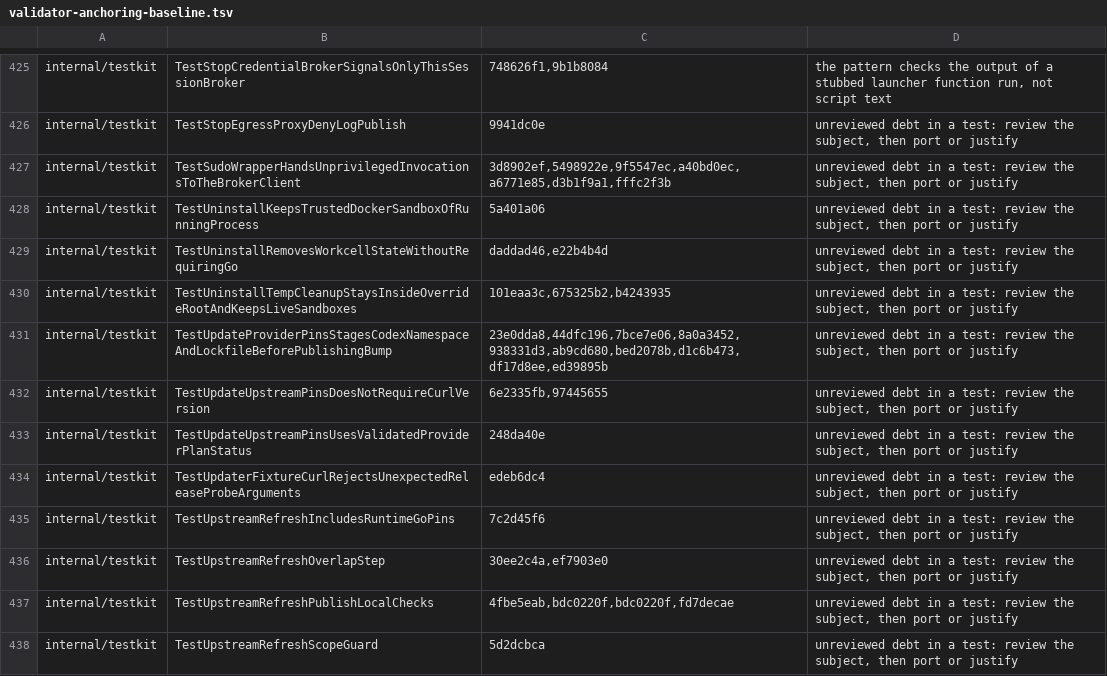
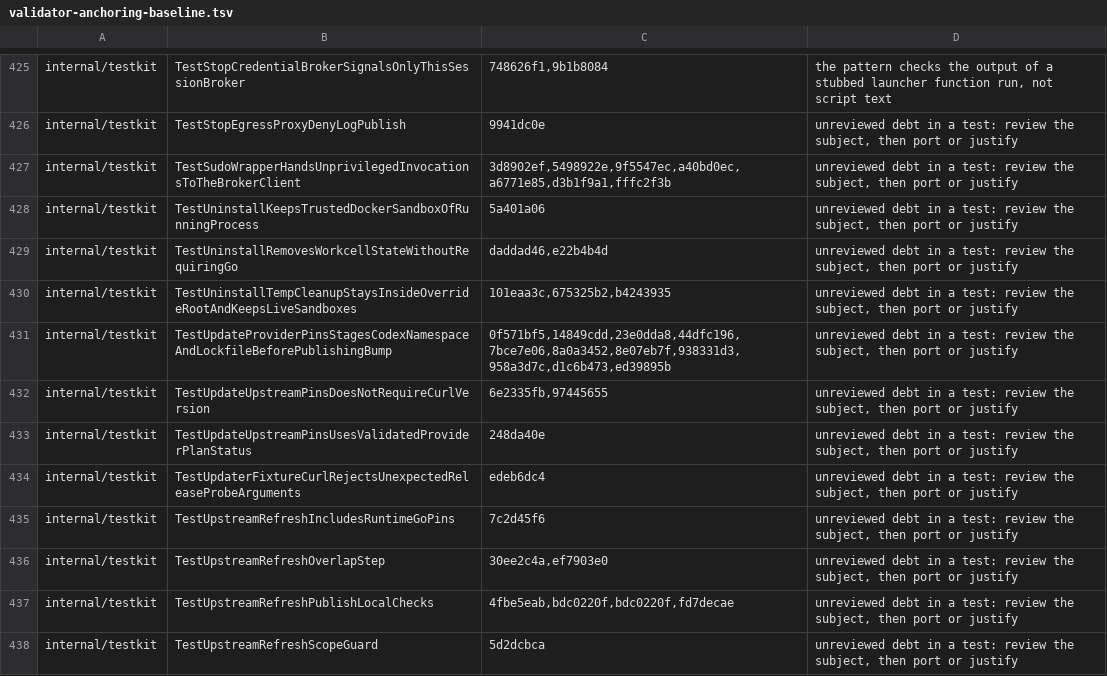
Before and after one commit to omkhar/workcell, a TSV file: policy/validator-anchoring-baseline.tsv, drawn as a sheet; only a part is shown, gaps mark what is left out.

```diff
--- a/policy/validator-anchoring-baseline.tsv
+++ b/policy/validator-anchoring-baseline.tsv
@@ -430,3 +430,3 @@ internal/testkit	TestUninstallRemovesWorkcellStateWithoutRequiringGo	daddad46,e2
 internal/testkit	TestUninstallTempCleanupStaysInsideOverrideRootAndKeepsLiveSandboxes	101eaa3c,675325b2,b4243935	unreviewed debt in a test: review the subject, then port or justify
-internal/testkit	TestUpdateProviderPinsStagesCodexNamespaceAndLockfileBeforePublishingBump	23e0dda8,44dfc196,7bce7e06,8a0a3452,938331d3,ab9cd680,bed2078b,d1c6b473,df17d8ee,ed39895b	unreviewed debt in a test: review the subject, then port or justify
+internal/testkit	TestUpdateProviderPinsStagesCodexNamespaceAndLockfileBeforePublishingBump	0f571bf5,14849cdd,23e0dda8,44dfc196,7bce7e06,8a0a3452,8e07eb7f,938331d3,958a3d7c,d1c6b473,ed39895b	unreviewed debt in a test: review the subject, then port or justify
 internal/testkit	TestUpdateUpstreamPinsDoesNotRequireCurlVersion	6e2335fb,97445655	unreviewed debt in a test: review the subject, then port or justify
```
Also changed, not shown: 4 other files.
